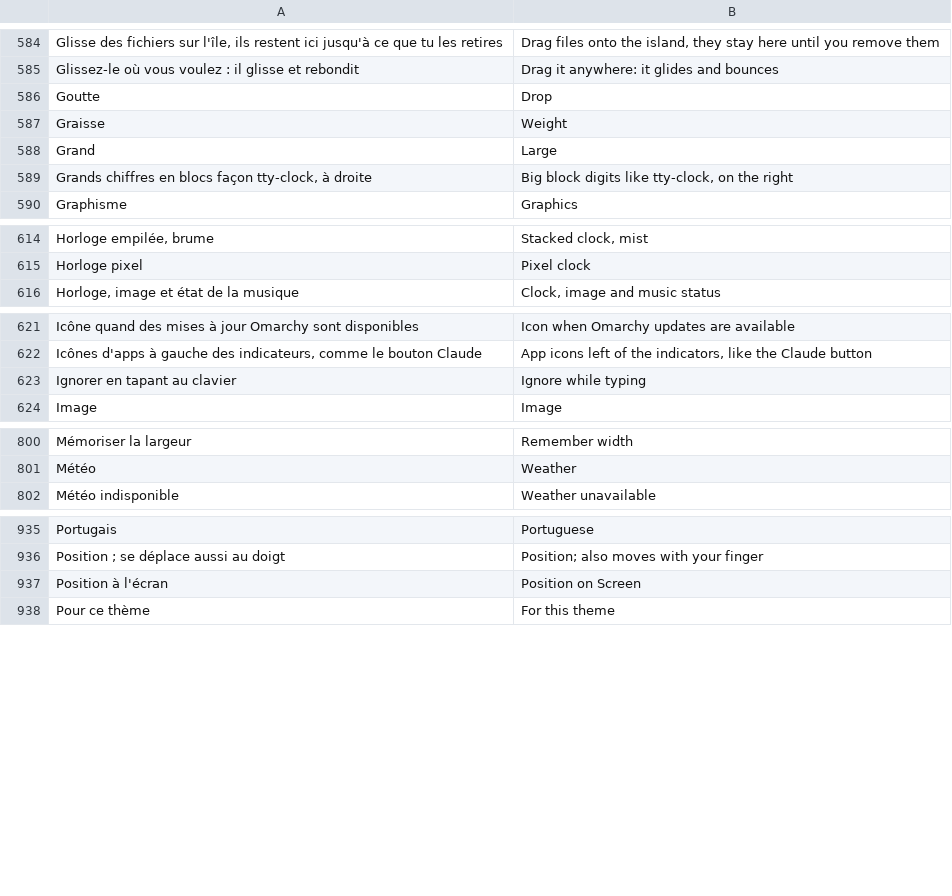
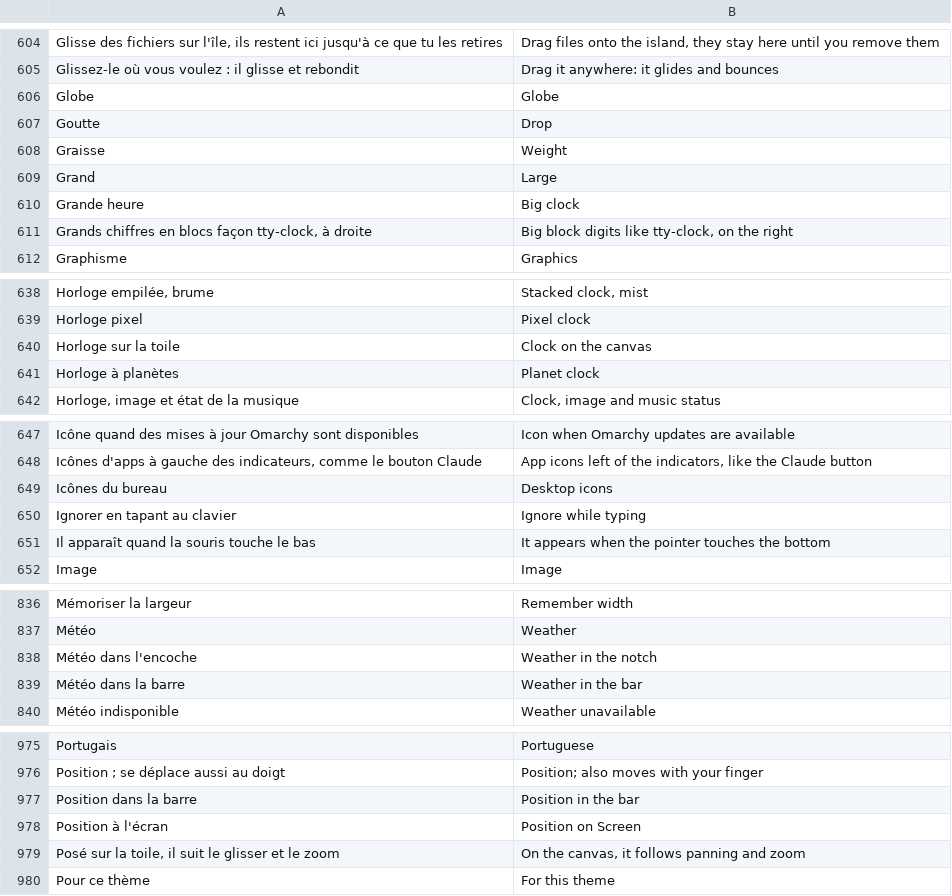
Before and after one commit to 7jok/liquid-glass, a TSV file: shared/lang/en.tsv, drawn as a sheet; only a part is shown, gaps mark what is left out; the diff covers the shown part only; the diff names each change by its address in the sheet, - before the commit and + after, or states it on an @@ line.

```diff
--- a/shared/lang/en.tsv
+++ b/shared/lang/en.tsv
+row 606: Globe | Globe
+row 610: Grande heure | Big clock
+row 640: Horloge sur la toile | Clock on the canvas
+row 641: Horloge à planètes | Planet clock
+row 649: Icônes du bureau | Desktop icons
+row 651: Il apparaît quand la souris touche le bas | It appears when the pointer touches the bottom
+row 838: Météo dans l'encoche | Weather in the notch
+row 839: Météo dans la barre | Weather in the bar
+row 977: Position dans la barre | Position in the bar
+row 979: Posé sur la toile, il suit le glisser et le zoom | On the canvas, it follows panning and zoom
```
Also changed, not shown: 54 added rows elsewhere in this file, 24 other files.
